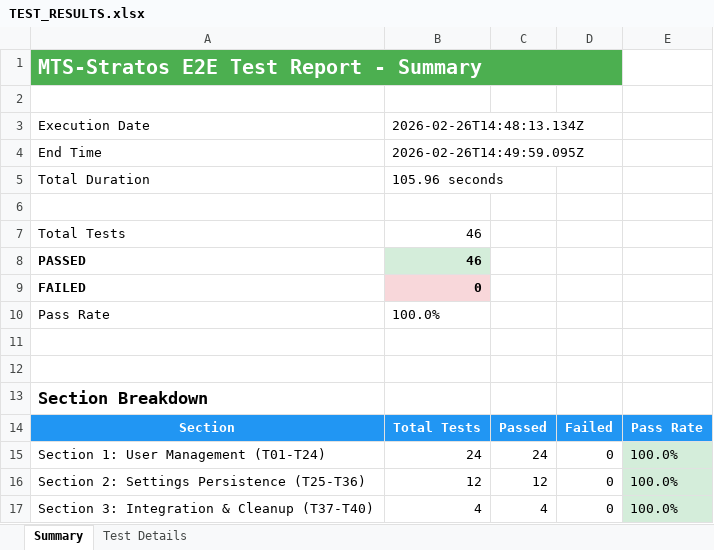
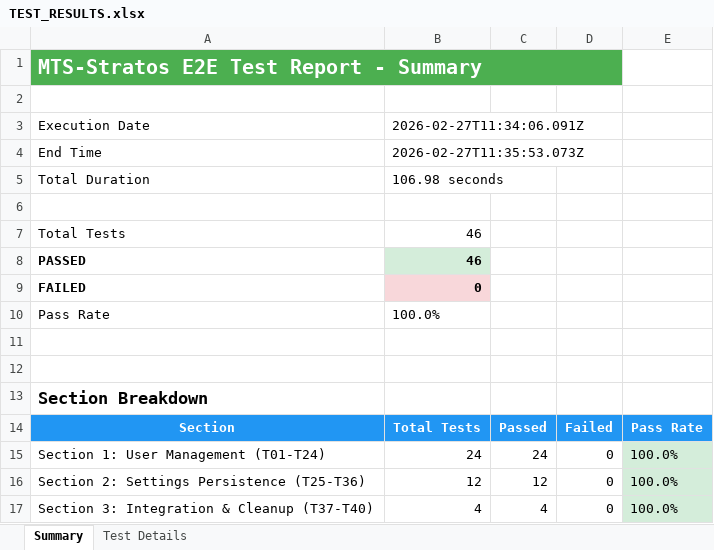
Before and after one commit to lupomich/MTS-Stratos, an Excel workbook: Testing/TEST_RESULTS.xlsx, sheet Summary, drawn as a sheet; values as stored, in another font and other column widths than the file's, no borders; the diff names each change by its address in the sheet, - before the commit and + after, or states it on an @@ line.

```diff
--- a/Testing/TEST_RESULTS.xlsx (sheet Summary)
+++ b/Testing/TEST_RESULTS.xlsx (sheet Summary)
-B3: 2026-02-26T14:48:13.134Z
+B3: 2026-02-27T11:34:06.091Z
-B4: 2026-02-26T14:49:59.095Z
+B4: 2026-02-27T11:35:53.073Z
-B5: 105.96 seconds
+B5: 106.98 seconds
```
Also changed, not shown: sheet Test Details, 5 other files.
